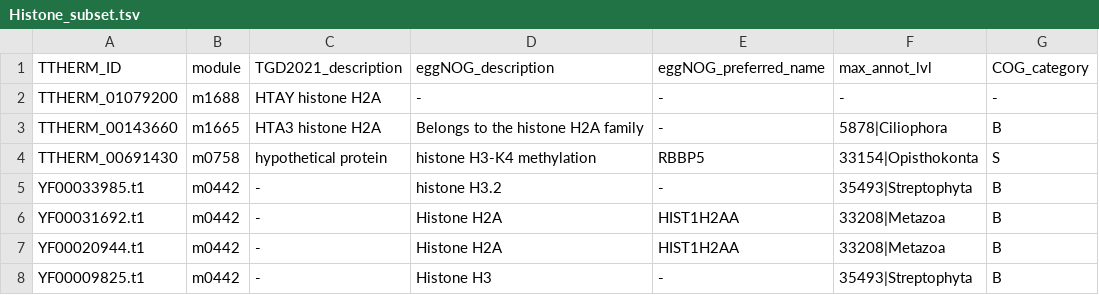
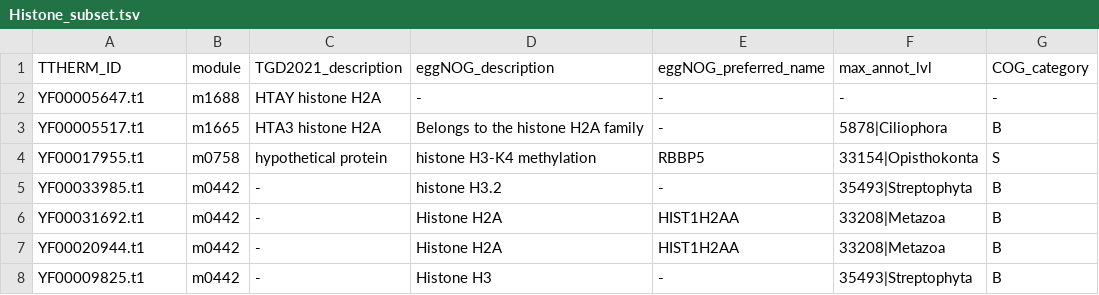
Before and after one commit to ltsypin/TGNE-2022, a TSV file: TGNE/clustering_optimization/modules_of_interest/Histone_subset.tsv, drawn as a sheet; only a part is shown; the diff names each change by its address in the sheet, - before the commit and + after, or states it on an @@ line.

```diff
--- a/TGNE/clustering_optimization/modules_of_interest/Histone_subset.tsv
+++ b/TGNE/clustering_optimization/modules_of_interest/Histone_subset.tsv
-A2 (TTHERM_ID): TTHERM_01079200
+A2 (TTHERM_ID): YF00005647.t1
-A3 (TTHERM_ID): TTHERM_00143660
+A3 (TTHERM_ID): YF00005517.t1
-A4 (TTHERM_ID): TTHERM_00691430
+A4 (TTHERM_ID): YF00017955.t1
```
Also changed, not shown: TGNE/clustering_optimization/modules_of_interest/MCMsubset.tsv, TGNE/clustering_optimization/modules_of_interest/MucocystSubsets.tsv, 8 other files.
